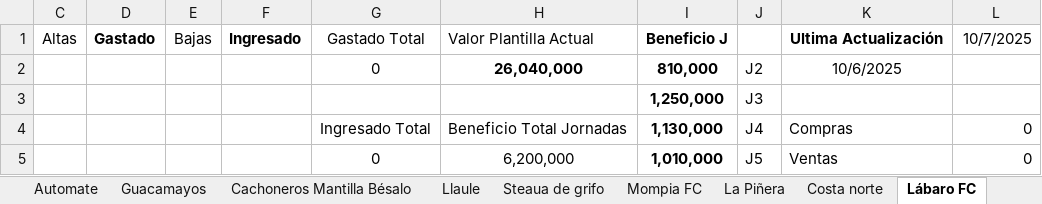
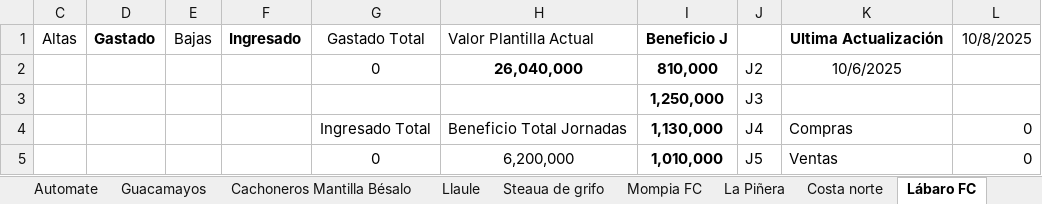
Before and after one commit to jae74/TranspasosBiwenger, an Excel workbook: Pasta_Biwenger_Portatil_Gris.xlsx, sheet Lábaro FC, drawn as a sheet; only a part is shown; values as stored, in another font and other column widths than the file's, no borders; table styles not drawn; the diff names each change by its address in the sheet, - before the commit and + after, or states it on an @@ line.

```diff
--- a/Pasta_Biwenger_Portatil_Gris.xlsx (sheet Lábaro FC)
+++ b/Pasta_Biwenger_Portatil_Gris.xlsx (sheet Lábaro FC)
-L1: 10/7/2025
+L1: 10/8/2025
```
Also changed, not shown: sheet Tuma Tuma Nin, sheet Guacamayos, sheet Cachoneros Mantilla Bésalo, sheet Steaua de grifo, sheet La Piñera, sheet Mompia FC, 5 more sheets, 17 other files.
